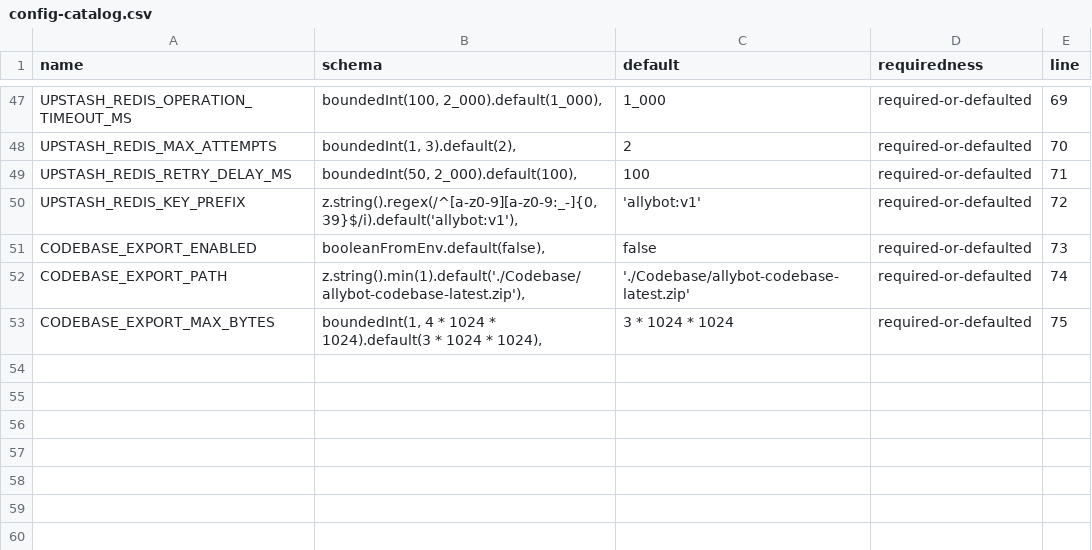
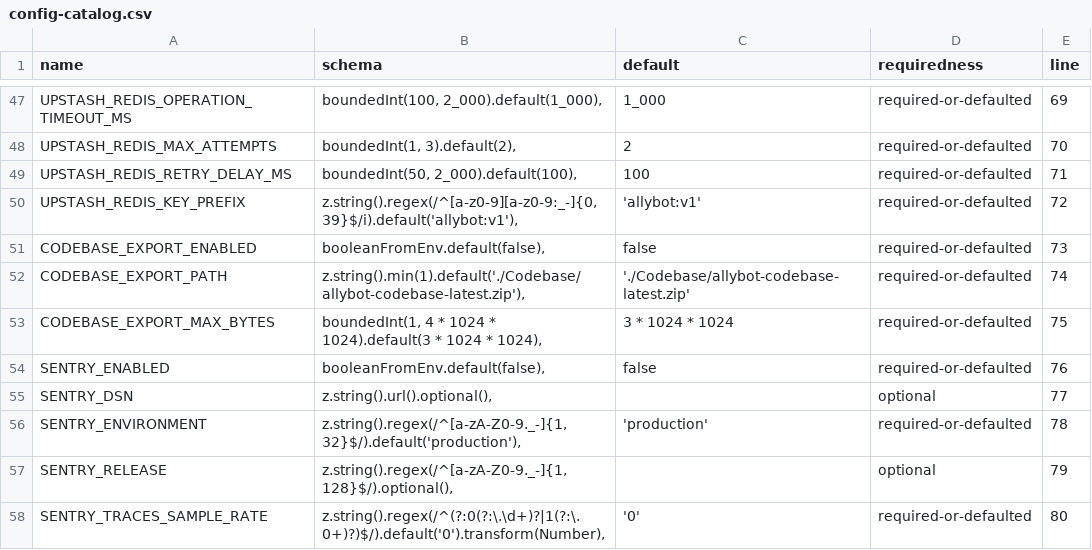
Before and after one commit to leenthequestmaster-code/Allybot, a CSV file: Codebase/tables/config-catalog.csv, drawn as a sheet; only a part is shown, gaps mark what is left out; the diff names each change by its address in the sheet, - before the commit and + after, or states it on an @@ line.

```diff
--- a/Codebase/tables/config-catalog.csv
+++ b/Codebase/tables/config-catalog.csv
+row 54: SENTRY_ENABLED | booleanFromEnv.default(false), | false | required-or-defaulted | 76
+row 55: SENTRY_DSN | z.string().url().optional(), |  | optional | 77
+row 56: SENTRY_ENVIRONMENT | z.string().regex(/^[a-zA-Z0-9._-]{1,32}$/).default('production'), | 'production' | required-or-defaulted | 78
+row 57: SENTRY_RELEASE | z.string().regex(/^[a-zA-Z0-9._-]{1,128}$/).optional(), |  | optional | 79
+row 58: SENTRY_TRACES_SAMPLE_RATE | z.string().regex(/^(?:0(?:\.\d+)?|1(?:\.0+)?)$/).default('0').transform(Number), | '0' | required-or-defaulted | 80
```
Also changed, not shown: Codebase/tables/data-flow.csv, Codebase/tables/files.csv, 22 other files.
